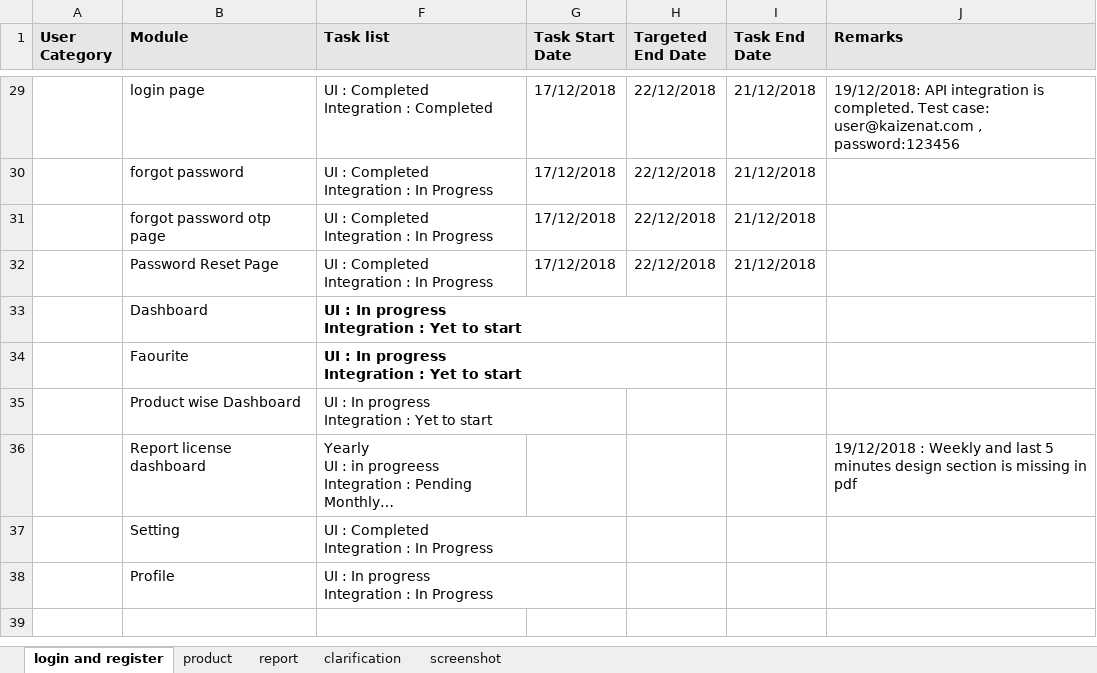
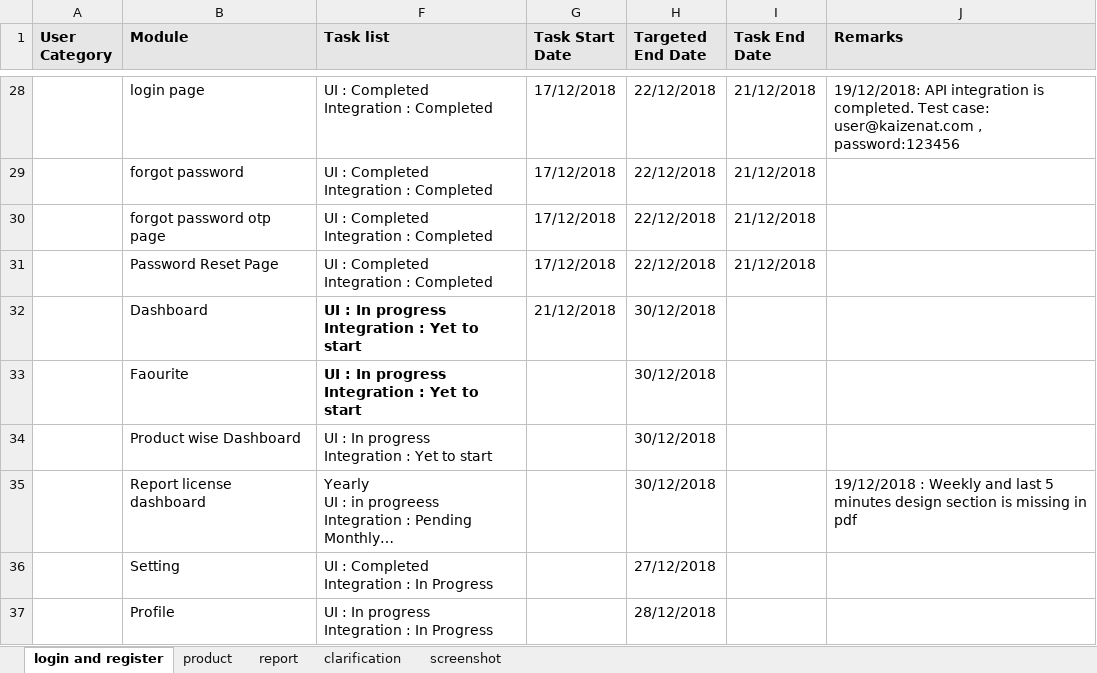
Before and after one commit to mehernayan/Lupa, an Excel workbook: assets/wankey_UI_Task_list_detail.xlsx, sheet login and register, drawn as a sheet; only a part is shown, gaps mark what is left out; long unchanged cells end in …; values as stored, in another font and other column widths than the file's, no borders; addresses are those after the commit; ↵ is a line break in a cell; the diff covers the shown part only; the diff names each change by its address in the sheet, - before the commit and + after, or states it on an @@ line.

```diff
--- a/assets/wankey_UI_Task_list_detail.xlsx (sheet login and register)
+++ b/assets/wankey_UI_Task_list_detail.xlsx (sheet login and register)
-F29:F31 (Task list): UI : Completed ↵ Integration : In Progress
+F29:F31 (Task list): UI : Completed ↵ Integration : Completed
-G32 (Task Start Date): (empty)
+G32 (Task Start Date): 21/12/2018
-H32:H35 (Targeted End Date): (empty)
+H32:H35 (Targeted End Date): 30/12/2018
-H36 (Targeted End Date): (empty)
+H36 (Targeted End Date): 27/12/2018
-H37 (Targeted End Date): (empty)
+H37 (Targeted End Date): 28/12/2018
```
Also changed, not shown: 1 removed row and 26 edited cells elsewhere in this sheet.
